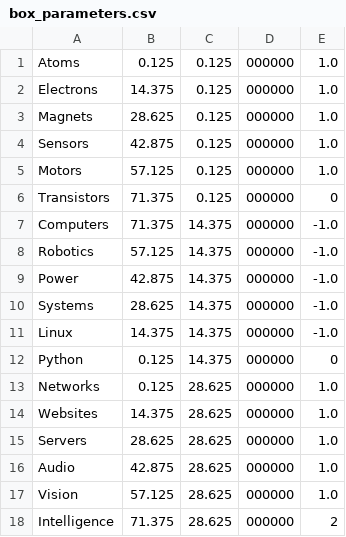
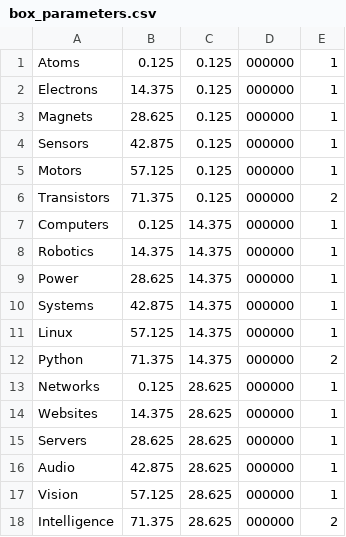
Before and after one commit to NoBlackBoxes/LastBlackBox, a CSV file: course/bootcamp/designs/layout/box_parameters.csv, drawn as a sheet.

Commit message:
Update course layouts

```diff
--- a/course/bootcamp/designs/layout/box_parameters.csv
+++ b/course/bootcamp/designs/layout/box_parameters.csv
@@ -1,18 +1,18 @@
-Atoms,0.125,0.125,000000,1.0
-Electrons,14.375,0.125,000000,1.0
-Magnets,28.625,0.125,000000,1.0
-Sensors,42.875,0.125,000000,1.0
-Motors,57.125,0.125,000000,1.0
-Transistors,71.375,0.125,000000,0
-Computers,71.375,14.375,000000,-1.0
-Robotics,57.125,14.375,000000,-1.0
-Power,42.875,14.375,000000,-1.0
-Systems,28.625,14.375,000000,-1.0
-Linux,14.375,14.375,000000,-1.0
-Python,0.125,14.375,000000,0
-Networks,0.125,28.625,000000,1.0
-Websites,14.375,28.625,000000,1.0
-Servers,28.625,28.625,000000,1.0
-Audio,42.875,28.625,000000,1.0
-Vision,57.125,28.625,000000,1.0
+Atoms,0.125,0.125,000000,1
+Electrons,14.375,0.125,000000,1
+Magnets,28.625,0.125,000000,1
+Sensors,42.875,0.125,000000,1
+Motors,57.125,0.125,000000,1
+Transistors,71.375,0.125,000000,2
+Computers,0.125,14.375,000000,1
+Robotics,14.375,14.375,000000,1
+Power,28.625,14.375,000000,1
+Systems,42.875,14.375,000000,1
+Linux,57.125,14.375,000000,1
+Python,71.375,14.375,000000,2
+Networks,0.125,28.625,000000,1
+Websites,14.375,28.625,000000,1
+Servers,28.625,28.625,000000,1
+Audio,42.875,28.625,000000,1
+Vision,57.125,28.625,000000,1
 Intelligence,71.375,28.625,000000,2
```
Also changed, not shown: 11 other files.
